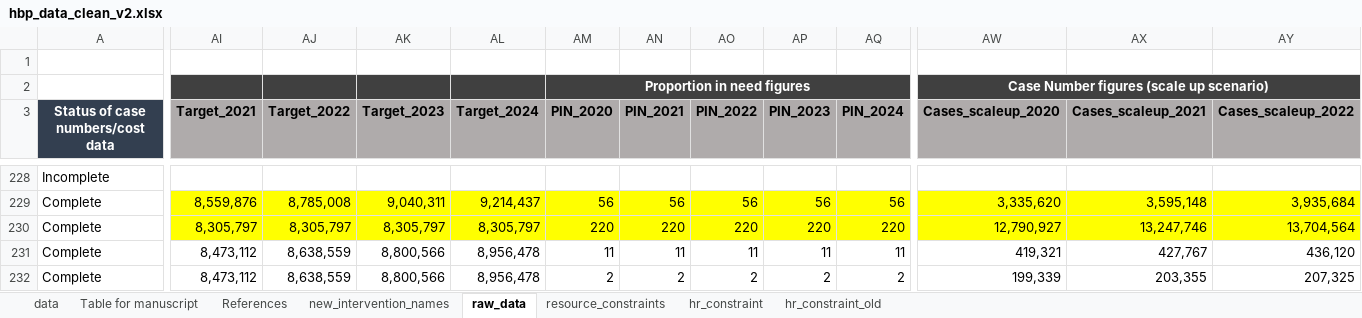
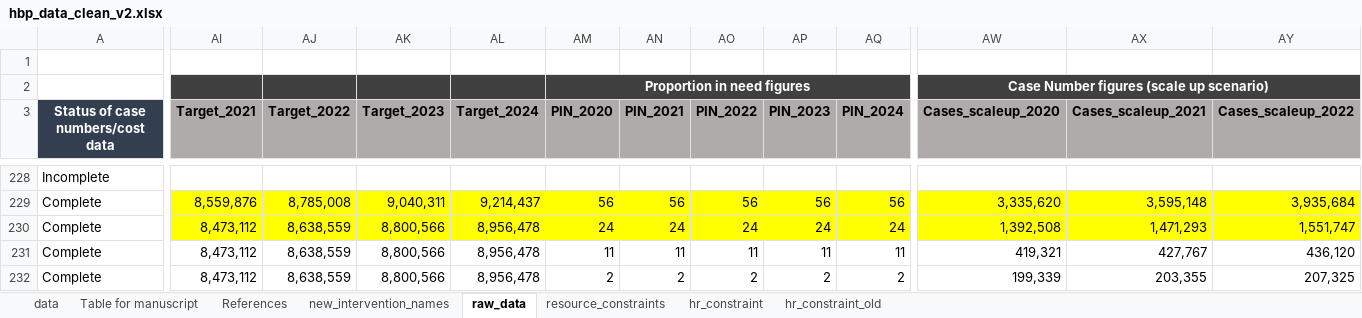
Before and after one commit to sakshimohan/uganda_hbp, an Excel workbook: 2_data/hbp_data_clean_v2.xlsx, sheet raw_data, drawn as a sheet; only a part is shown, gaps mark what is left out; values as stored, in another font and other column widths than the file's, no borders; conditional formats not drawn; the diff covers the shown part only; the diff names each change by its address in the sheet, - before the commit and + after, or states it on an @@ line.

Commit message:
update number of diarrhea cases under 5 based on GBD (ORS and zinc for diarrhea)

```diff
--- a/2_data/hbp_data_clean_v2.xlsx (sheet raw_data)
+++ b/2_data/hbp_data_clean_v2.xlsx (sheet raw_data)
-AI230 (Target_2021): 8,305,797
+AI230 (Target_2021): 8,473,112
-AJ230 (Target_2022): 8,305,797
+AJ230 (Target_2022): 8,638,559
-AK230 (Target_2023): 8,305,797
+AK230 (Target_2023): 8,800,566
-AL230 (Target_2024): 8,305,797
+AL230 (Target_2024): 8,956,478
-AM230 (PIN_2020): 220
+AM230 (PIN_2020): 24
-AN230 (PIN_2021): 220
+AN230 (PIN_2021): 24
-AO230 (PIN_2022): 220
+AO230 (PIN_2022): 24
-AP230 (PIN_2023): 220
+AP230 (PIN_2023): 24
-AQ230 (PIN_2024): 220
+AQ230 (PIN_2024): 24
-AW230 (Cases_scaleup_2020): 12,790,927
+AW230 (Cases_scaleup_2020): 1,392,508
-AX230 (Cases_scaleup_2021): 13,247,746
+AX230 (Cases_scaleup_2021): 1,471,293
-AY230 (Cases_scaleup_2022): 13,704,564
+AY230 (Cases_scaleup_2022): 1,551,747
```
Also changed, not shown: 8 edited cells elsewhere in this sheet, sheet data, sheet Table for manuscript.
